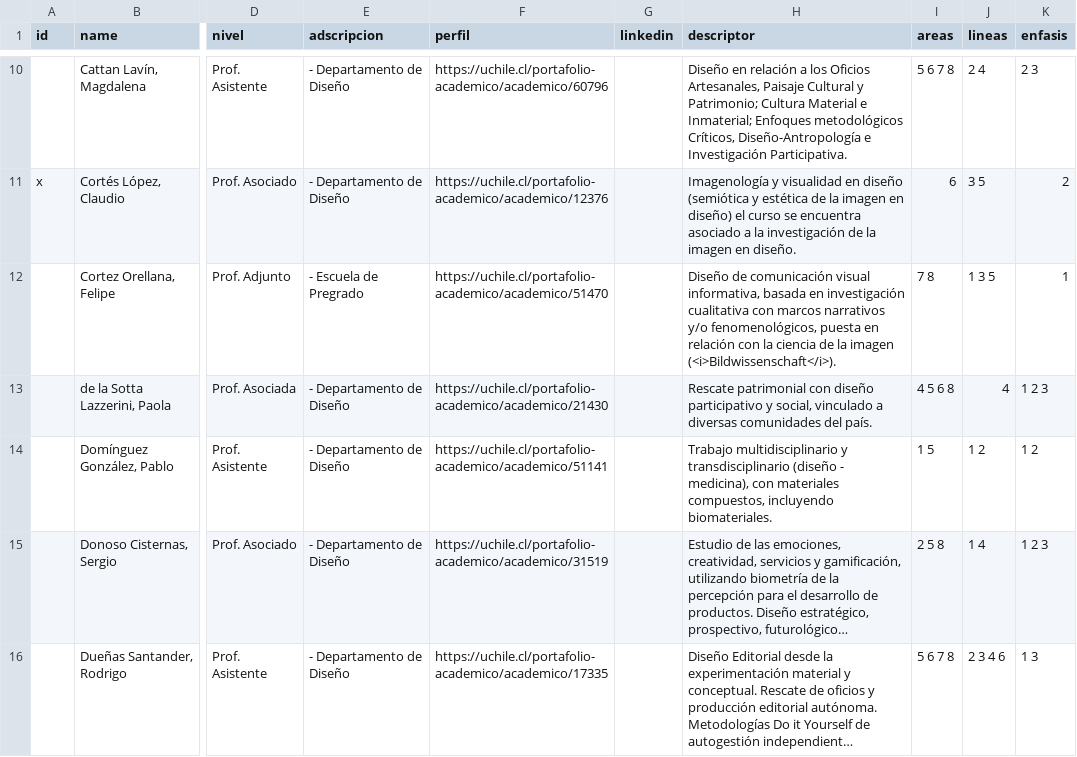
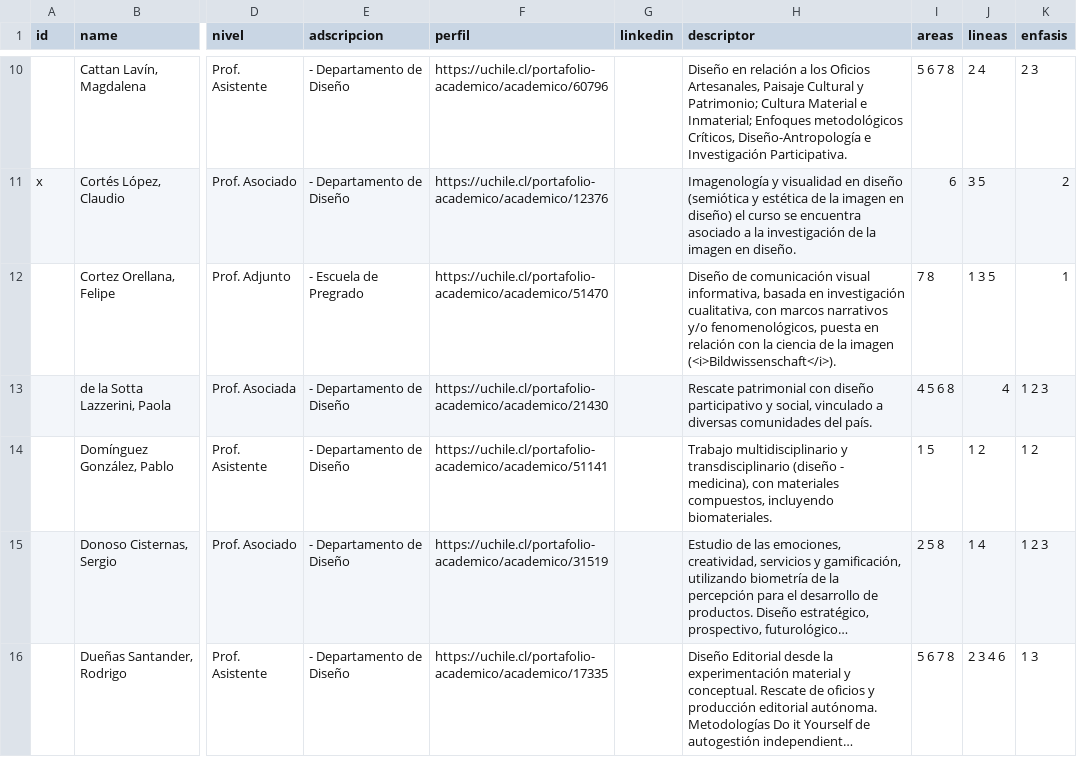
Before and after one commit to disenouchile/guiaturas, a CSV file: data/data-profes.csv, drawn as a sheet; only a part is shown, gaps mark what is left out; long unchanged cells end in …; the diff names each change by its address in the sheet, - before the commit and + after, or states it on an @@ line.

Commit message:
Add files via upload

```diff
--- a/data/data-profes.csv
+++ b/data/data-profes.csv
-H12 (descriptor): …en investigación cualitativa con marcos…
+H12 (descriptor): …en investigación cualitativa, con marcos…
```
